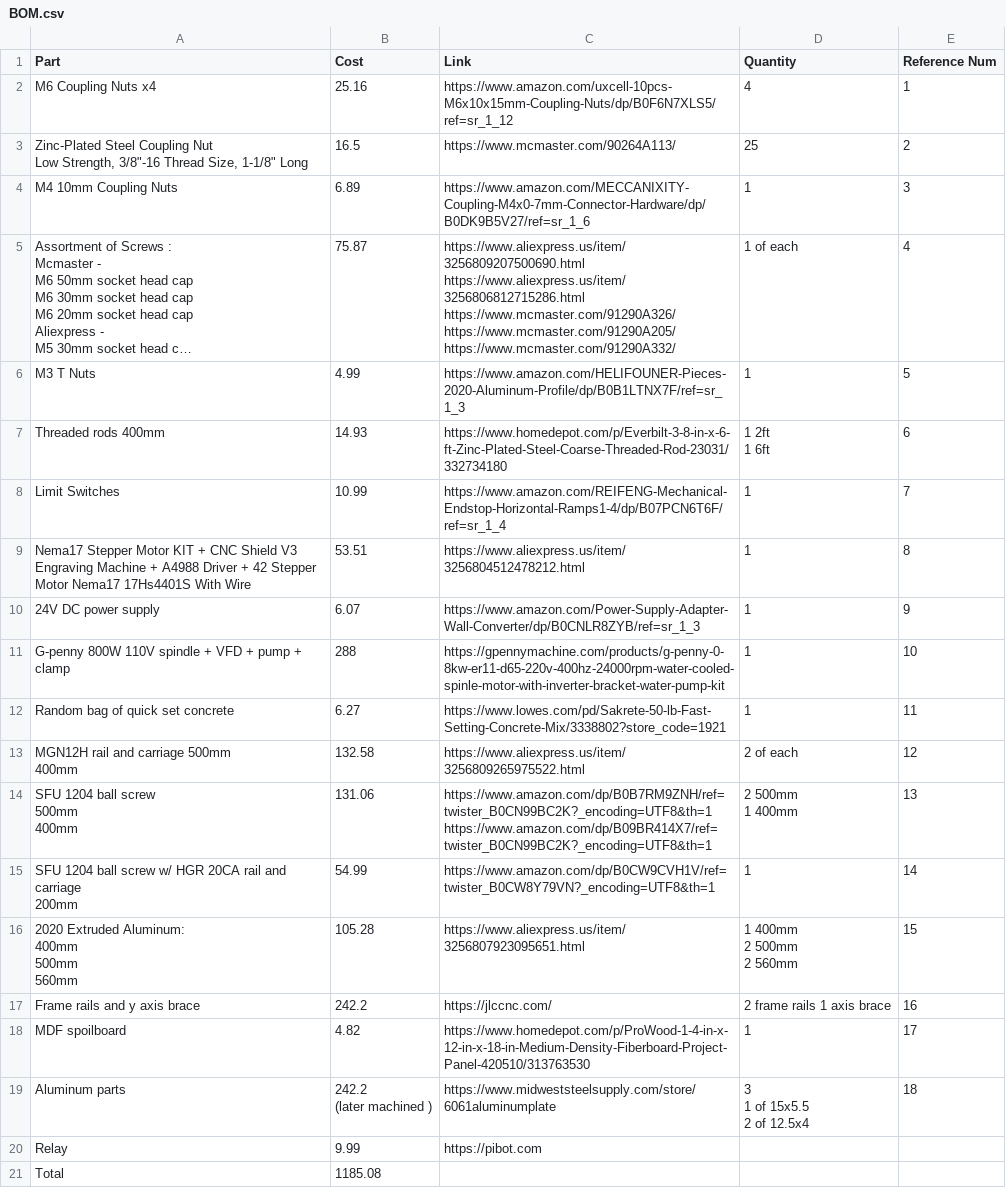
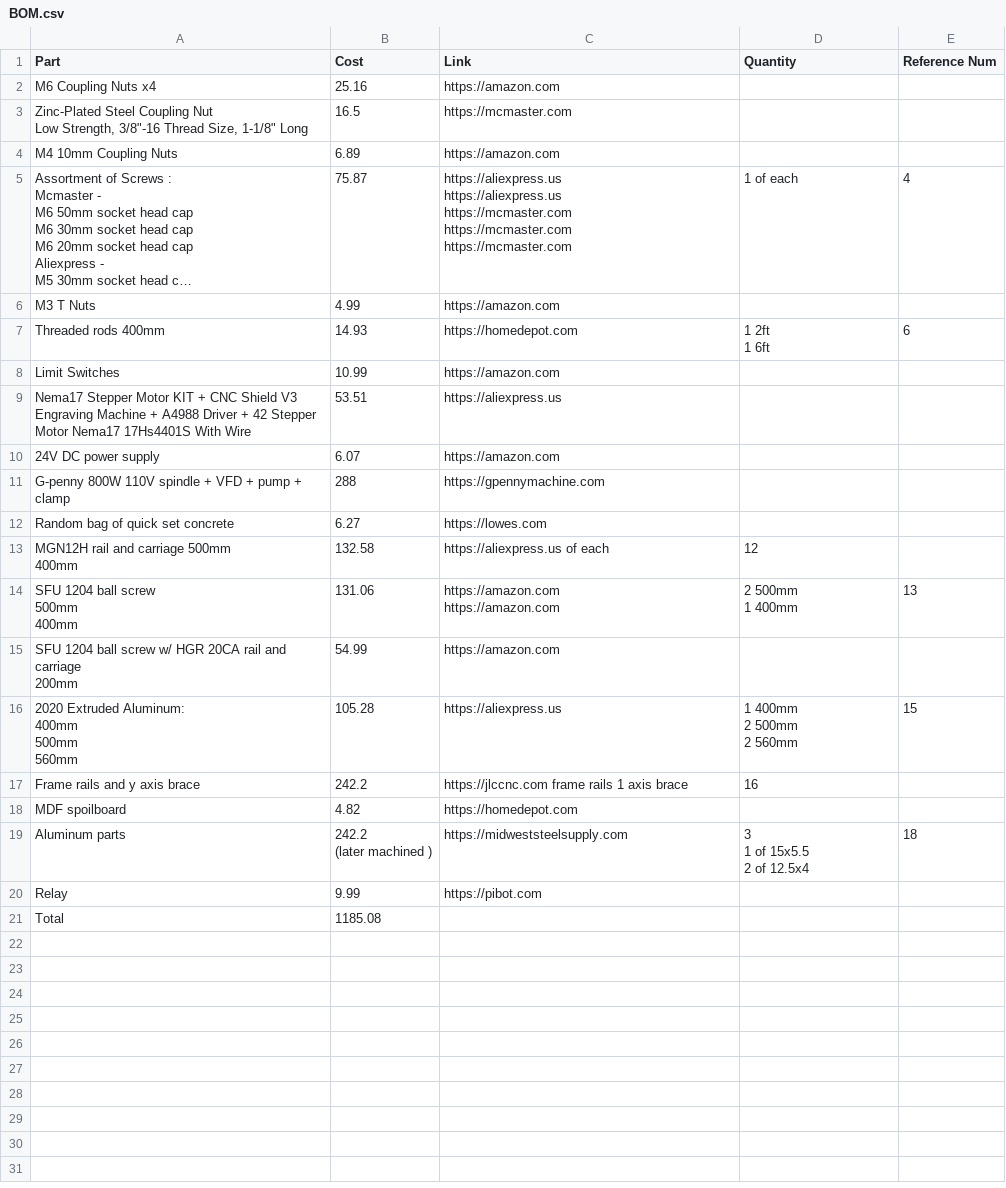
Before and after one commit to P0GGERSWAG/DIY-CNC, a CSV file: BOM.csv, drawn as a sheet; long unchanged cells end in …; ↵ is a line break in a cell; the diff names each change by its address in the sheet, - before the commit and + after, or states it on an @@ line.

Commit message:
bom column fix

```diff
--- a/BOM.csv
+++ b/BOM.csv
-C2 (Link): https://www.amazon.com/uxcell-10pcs-M6x10x15mm-Coupling-Nuts/dp/B0F6N7XLS5/ref=sr_1_12
+C2 (Link): https://amazon.com
-D2 (Quantity): 4
+D2 (Quantity): (empty)
-E2 (Reference Num): 1
+E2 (Reference Num): (empty)
-C3 (Link): https://www.mcmaster.com/90264A113/
+C3 (Link): https://mcmaster.com
-D3 (Quantity): 25
+D3 (Quantity): (empty)
-E3 (Reference Num): 2
+E3 (Reference Num): (empty)
-C4 (Link): https://www.amazon.com/MECCANIXITY-Coupling-M4x0-7mm-Connector-Hardware/dp/B0DK9B5V27/ref=sr_1_6
+C4 (Link): https://amazon.com
-D4 (Quantity): 1
+D4 (Quantity): (empty)
-E4 (Reference Num): 3
+E4 (Reference Num): (empty)
-C5 (Link): https://www.aliexpress.us/item/3256809207500690.html ↵ https://www.aliexpress.us/item/3256806812715286.html ↵ https://www.mcmaster.com/91290A326/ ↵ https://www.mcmaster.com/91290A205/ ↵ https://www.mcmaster.com/91290A332/
+C5 (Link): https://aliexpress.us ↵ https://aliexpress.us ↵ https://mcmaster.com ↵ https://mcmaster.com ↵ https://mcmaster.com
-C6 (Link): https://www.amazon.com/HELIFOUNER-Pieces-2020-Aluminum-Profile/dp/B0B1LTNX7F/ref=sr_1_3
+C6 (Link): https://amazon.com
-D6 (Quantity): 1
+D6 (Quantity): (empty)
-E6 (Reference Num): 5
+E6 (Reference Num): (empty)
-C7 (Link): https://www.homedepot.com/p/Everbilt-3-8-in-x-6-ft-Zinc-Plated-Steel-Coarse-Threaded-Rod-23031/332734180
+C7 (Link): https://homedepot.com
-C8 (Link): https://www.amazon.com/REIFENG-Mechanical-Endstop-Horizontal-Ramps1-4/dp/B07PCN6T6F/ref=sr_1_4
+C8 (Link): https://amazon.com
-D8:D12 (Quantity): 1
+D8:D12 (Quantity): (empty)
-E8 (Reference Num): 7
+E8 (Reference Num): (empty)
-C9 (Link): https://www.aliexpress.us/item/3256804512478212.html
+C9 (Link): https://aliexpress.us
-E9 (Reference Num): 8
+E9 (Reference Num): (empty)
-C10 (Link): https://www.amazon.com/Power-Supply-Adapter-Wall-Converter/dp/B0CNLR8ZYB/ref=sr_1_3
+C10 (Link): https://amazon.com
-E10 (Reference Num): 9
+E10 (Reference Num): (empty)
-C11 (Link): https://gpennymachine.com/products/g-penny-0-8kw-er11-d65-220v-400hz-24000rpm-water-cooled-spinle-motor-with-inverter-bracket-water-pump-kit
+C11 (Link): https://gpennymachine.com
-E11 (Reference Num): 10
+E11 (Reference Num): (empty)
-C12 (Link): https://www.lowes.com/pd/Sakrete-50-lb-Fast-Setting-Concrete-Mix/3338802?store_code=1921
+C12 (Link): https://lowes.com
-E12 (Reference Num): 11
+E12 (Reference Num): (empty)
-C13 (Link): https://www.aliexpress.us/item/3256809265975522.html
+C13 (Link): https://aliexpress.us of each
-D13 (Quantity): 2 of each
+D13 (Quantity): 12
-E13 (Reference Num): 12
+E13 (Reference Num): (empty)
-C14 (Link): https://www.amazon.com/dp/B0B7RM9ZNH/ref=twister_B0CN99BC2K?_encoding=UTF8&th=1 ↵ https://www.amazon.com/dp/B09BR414X7/ref=twister_B0CN99BC2K?_encoding=UTF8&th=1
+C14 (Link): https://amazon.com ↵ https://amazon.com
-C15 (Link): https://www.amazon.com/dp/B0CW9CVH1V/ref=twister_B0CW8Y79VN?_encoding=UTF8&th=1
+C15 (Link): https://amazon.com
-D15 (Quantity): 1
+D15 (Quantity): (empty)
-E15 (Reference Num): 14
+E15 (Reference Num): (empty)
-C16 (Link): https://www.aliexpress.us/item/3256807923095651.html
+C16 (Link): https://aliexpress.us
-C17 (Link): https://jlccnc.com/
+C17 (Link): https://jlccnc.com frame rails 1 axis brace
-D17 (Quantity): 2 frame rails 1 axis brace
+D17 (Quantity): 16
-E17 (Reference Num): 16
+E17 (Reference Num): (empty)
-C18 (Link): https://www.homedepot.com/p/ProWood-1-4-in-x-12-in-x-18-in-Medium-Density-Fiberboard-Project-Panel-420510/313763530
+C18 (Link): https://homedepot.com
-D18 (Quantity): 1
+D18 (Quantity): (empty)
-E18 (Reference Num): 17
+E18 (Reference Num): (empty)
-C19 (Link): https://www.midweststeelsupply.com/store/6061aluminumplate
+C19 (Link): https://midweststeelsupply.com
```
